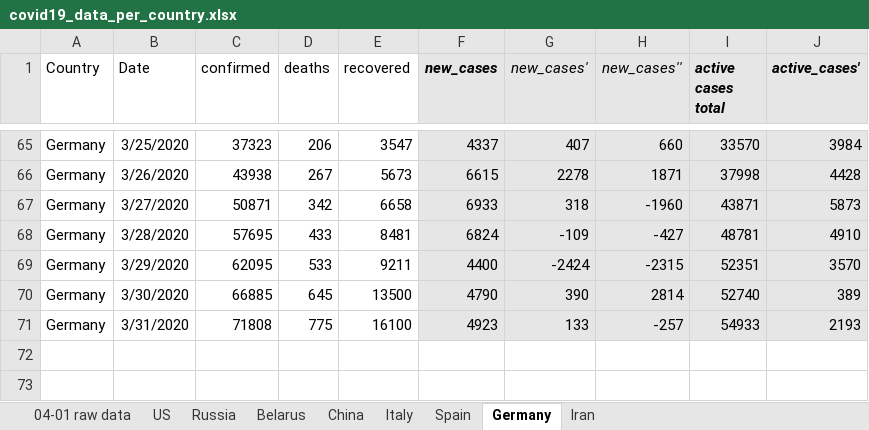
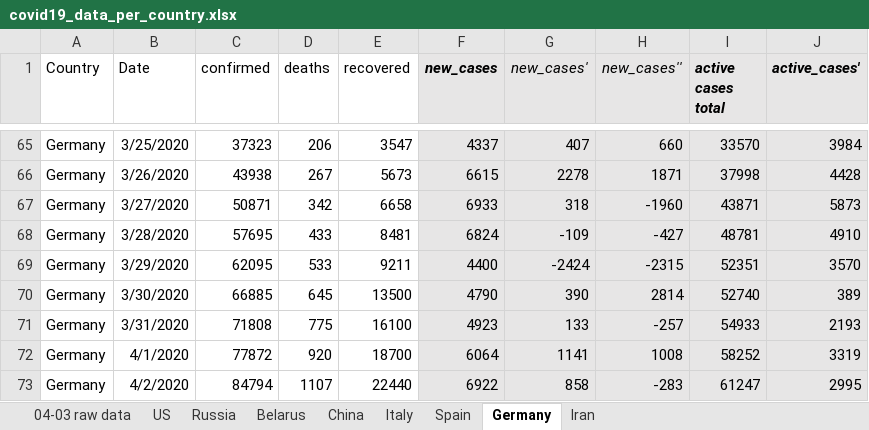
Before and after one commit to ikopyl/COVID-19_Daily_Stats, an Excel workbook: data_analysis_excel/covid19_data_per_country.xlsx, sheet Germany, drawn as a sheet; only a part is shown, gaps mark what is left out; values as stored, in another font and other column widths than the file's, no borders; charts and pictures not drawn; the diff names each change by its address in the sheet, - before the commit and + after, or states it on an @@ line.

Commit message:
Added the latest data as of 04/02/2020

```diff
--- a/data_analysis_excel/covid19_data_per_country.xlsx (sheet Germany)
+++ b/data_analysis_excel/covid19_data_per_country.xlsx (sheet Germany)
-sheet tab: 04-01 raw data
+sheet tab: 04-03 raw data
+row 72: Germany | 4/1/2020 | 77872 | 920 | 18700 | 6064 | 1141 | 1008 | 58252 | 3319
+row 73: Germany | 4/2/2020 | 84794 | 1107 | 22440 | 6922 | 858 | -283 | 61247 | 2995
```
Also changed, not shown: sheet Belarus, sheet Russia, sheet US, sheet Spain, sheet Italy, sheet Iran, 1 more sheet, charts or pictures, 2 other files.
